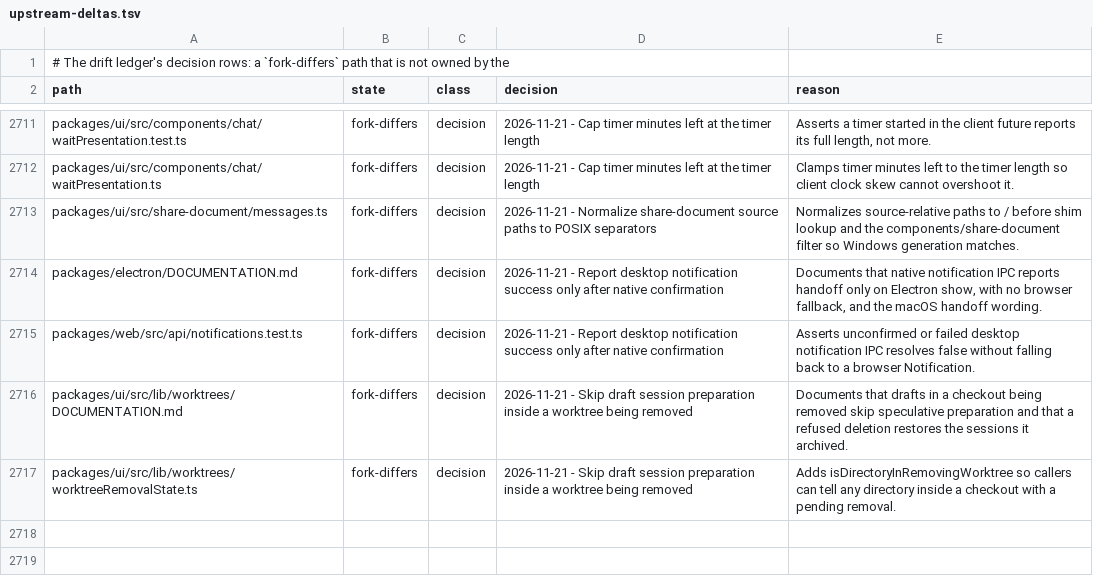
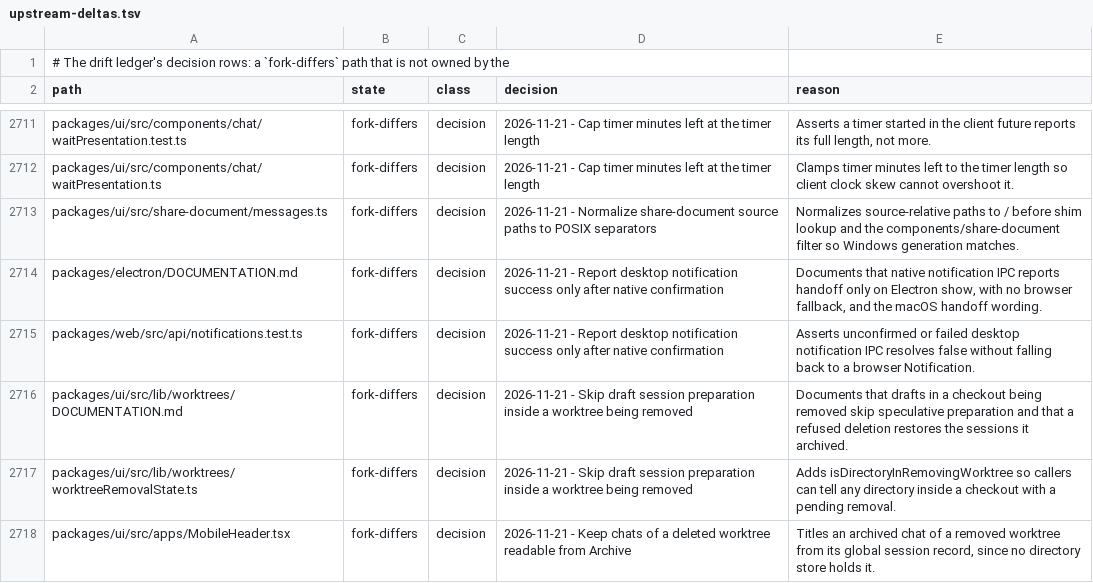
Before and after one commit to Shizuku-Yume/ohpichamber-dev, a TSV file: .workflow/upstream-deltas.tsv, drawn as a sheet; only a part is shown, gaps mark what is left out.

```diff
--- a/.workflow/upstream-deltas.tsv
+++ b/.workflow/upstream-deltas.tsv
@@ -2717 +2717,2 @@ packages/ui/src/lib/worktrees/DOCUMENTATION.md	fork-differs	decision	2026-11-21
 packages/ui/src/lib/worktrees/worktreeRemovalState.ts	fork-differs	decision	2026-11-21 - Skip draft session preparation inside a worktree being removed	Adds isDirectoryInRemovingWorktree so callers can tell any directory inside a checkout with a pending removal.
+packages/ui/src/apps/MobileHeader.tsx	fork-differs	decision	2026-11-21 - Keep chats of a deleted worktree readable from Archive	Titles an archived chat of a removed worktree from its global session record, since no directory store holds it.
```
Also changed, not shown: 1 other file.
